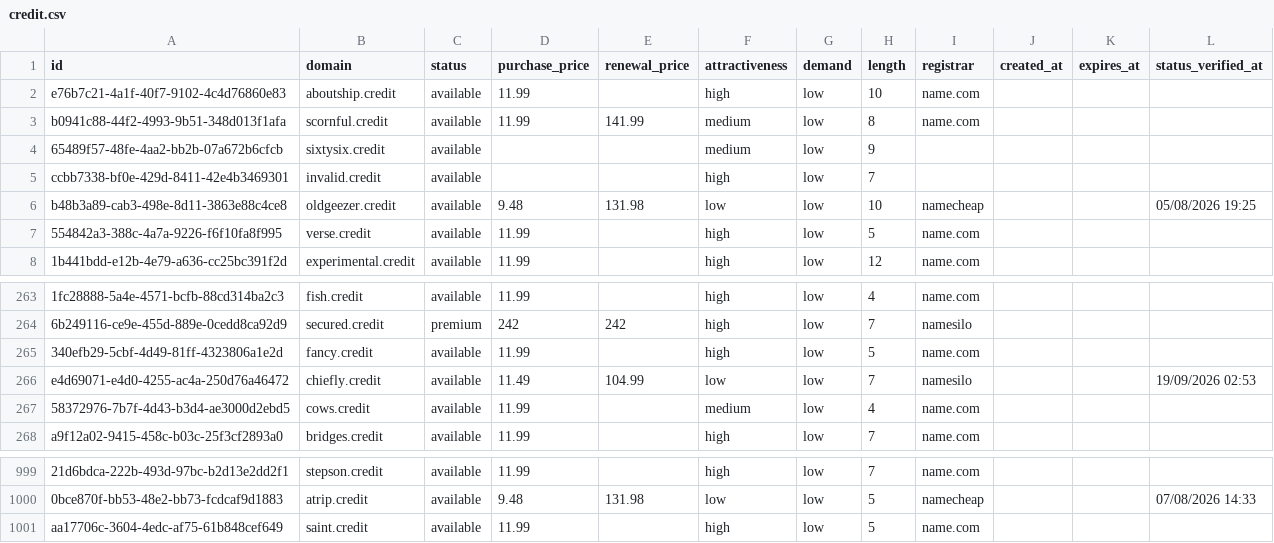
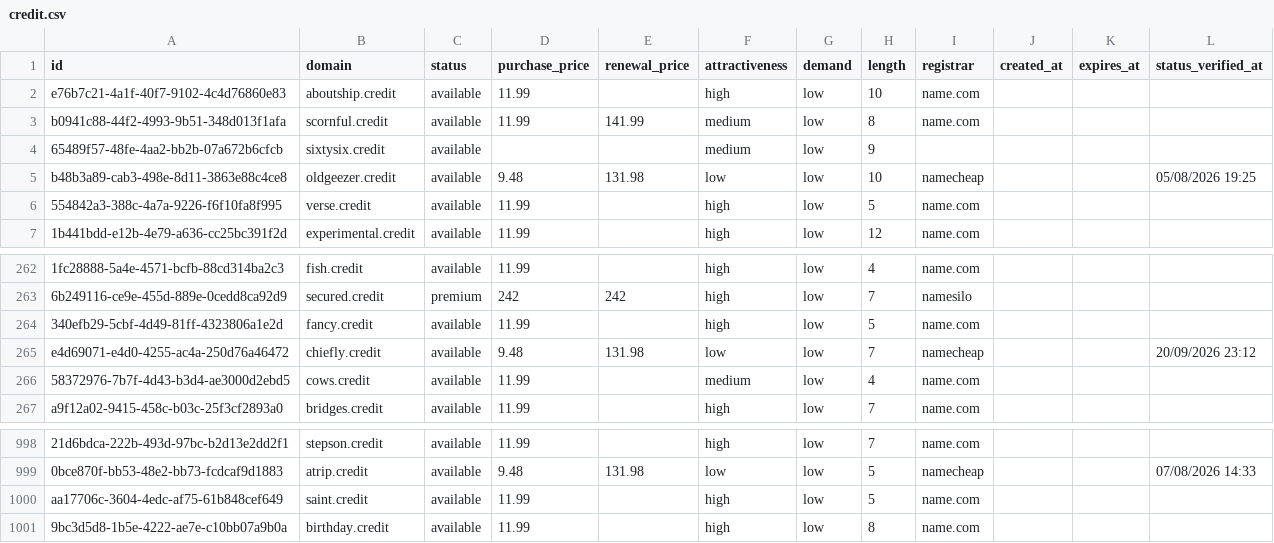
Before and after one commit to UniqueDomains/credit-oneword-domains, a CSV file: credit.csv, drawn as a sheet; only a part is shown, gaps mark what is left out; removed rows and columns are numbered as before the commit, all else as after; the diff names each change by its address in the sheet, - before the commit and + after, or states it on an @@ line.

Commit message:
Domains update

```diff
--- a/credit.csv
+++ b/credit.csv
-row 5: ccbb7338-bf0e-429d-8411-42e4b3469301 | invalid.credit | available |  |  | high | low | 7
-D265 (purchase_price): 11.49
+D265 (purchase_price): 9.48
-E265 (renewal_price): 104.99
+E265 (renewal_price): 131.98
-I265 (registrar): namesilo
+I265 (registrar): namecheap
-L265 (status_verified_at): 19/09/2026 02:53
+L265 (status_verified_at): 20/09/2026 23:12
+row 1001: 9bc3d5d8-1b5e-4222-ae7e-c10bb07a9b0a | birthday.credit | available | 11.99 |  | high | low | 8 | name.com
```
Also changed, not shown: 4 other files.
